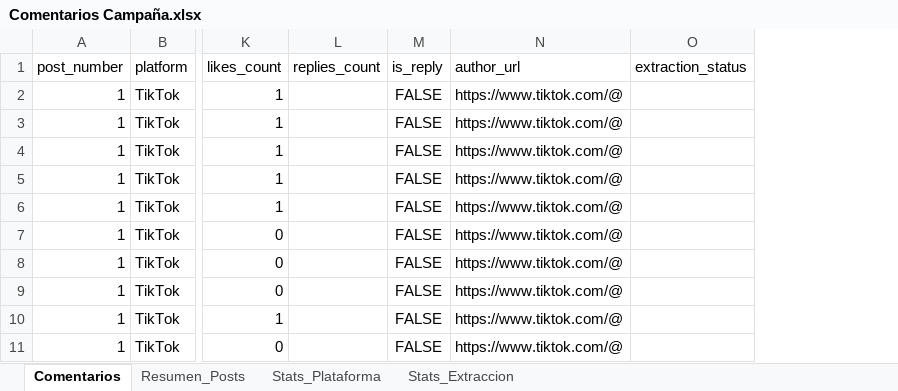
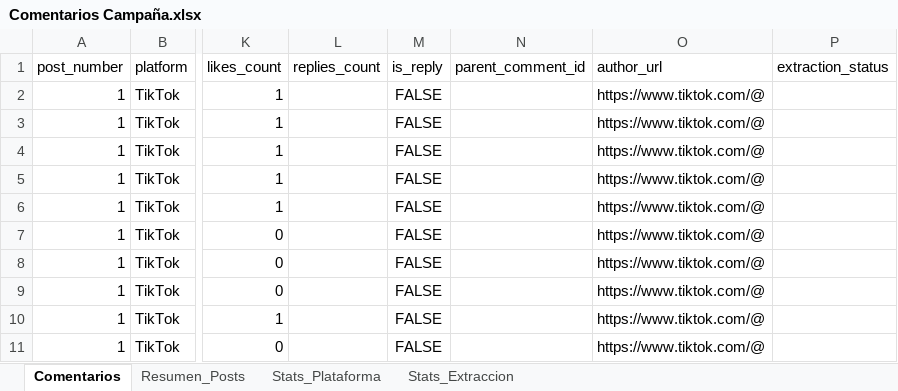
Before and after one commit to sociallisteningalpina-lang/prueba, an Excel workbook: Comentarios Campaña.xlsx, sheet Comentarios, drawn as a sheet; only a part is shown, gaps mark what is left out; values as stored, in another font and other column widths than the file's, no borders; the diff names each change by its address in the sheet, - before the commit and + after, or states it on an @@ line.

```diff
--- a/Comentarios Campaña.xlsx (sheet Comentarios)
+++ b/Comentarios Campaña.xlsx (sheet Comentarios)
+column N (parent_comment_id), empty
```
